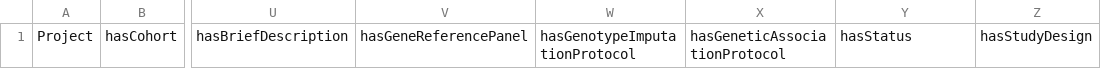
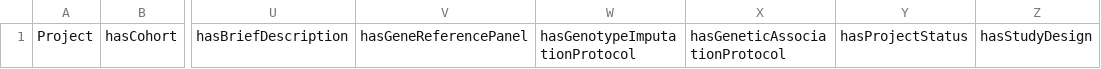
Before and after one commit to KnowledgeCaptureAndDiscovery/EnigmaOntology, a CSV file: enigma_templates/project.csv, drawn as a sheet; only a part is shown, gaps mark what is left out; the diff names each change by its address in the sheet, - before the commit and + after, or states it on an @@ line.

Commit message:
changed spreadsheet headers to match ontology updates

```diff
--- a/enigma_templates/project.csv
+++ b/enigma_templates/project.csv
-Y1: hasStatus
+Y1: hasProjectStatus
```
Also changed, not shown: enigma_templates/cohort.csv, 7 other files.
